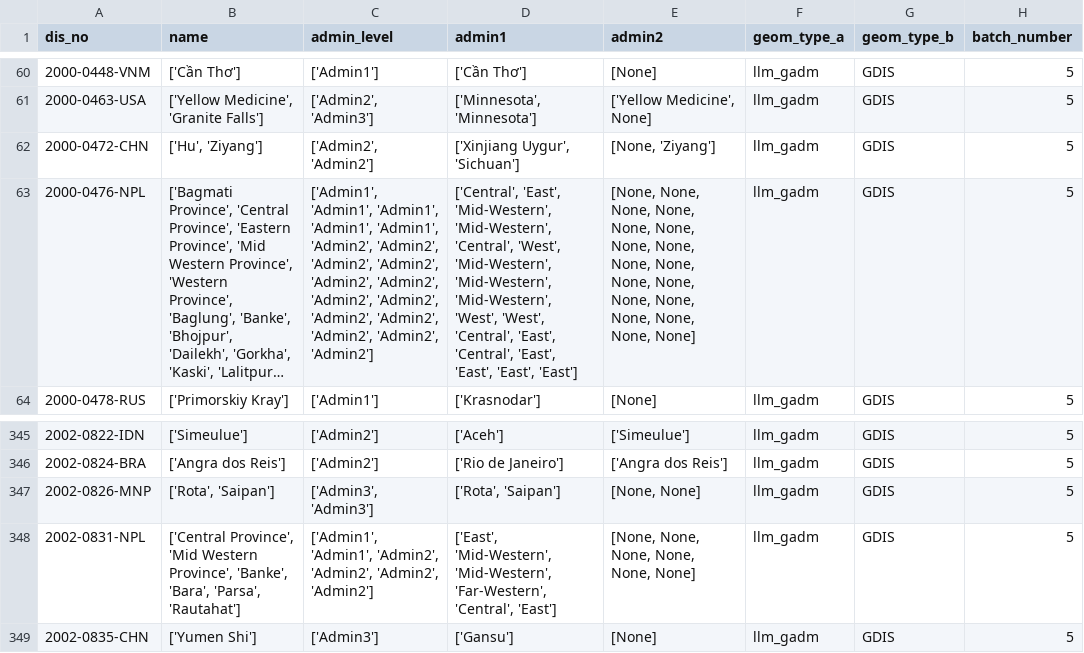
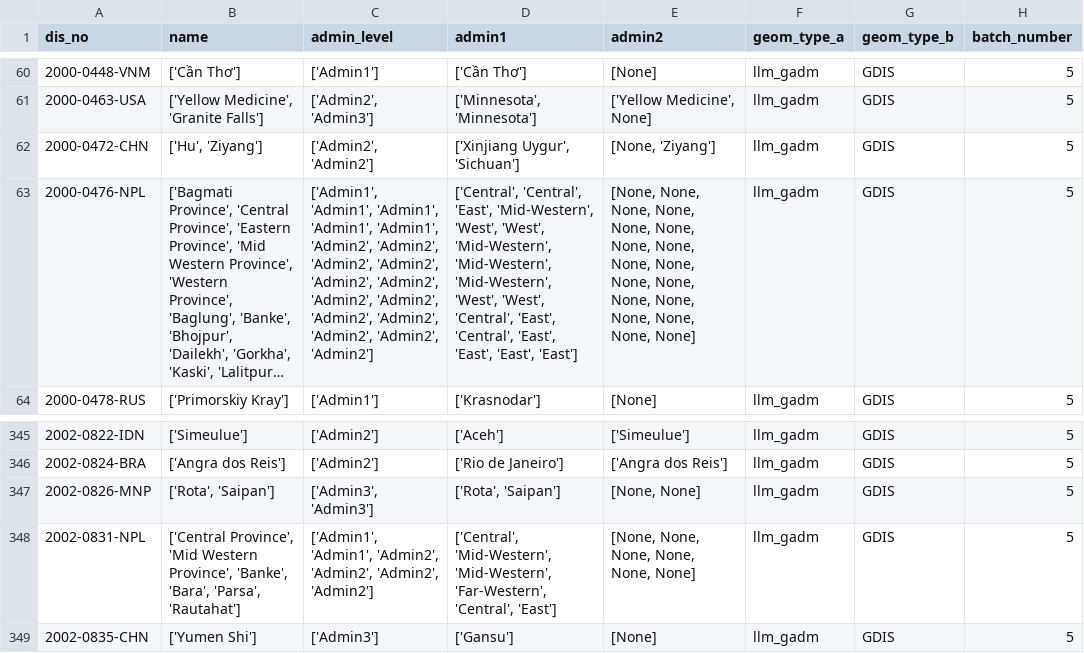
Before and after one commit to em-dat/emdat_geocoding, a CSV file: validation_outputs/llm_gadm_gdis_batch5_dissolved.csv, drawn as a sheet; only a part is shown, gaps mark what is left out; long unchanged cells end in …; the diff covers the shown part only; the diff names each change by its address in the sheet, - before the commit and + after, or states it on an @@ line.

```diff
--- a/validation_outputs/llm_gadm_gdis_batch5_dissolved.csv
+++ b/validation_outputs/llm_gadm_gdis_batch5_dissolved.csv
-D63 (admin1): ['Central', 'East', 'Mid-Western', 'Mid-Western', 'Central', 'West', 'Mid-Western',…
+D63 (admin1): ['Central', 'Central', 'East', 'Mid-Western', 'West', 'West', 'Mid-Western',…
-D348 (admin1): ['East', 'Mid-Western', 'Mid-Western',…
+D348 (admin1): ['Central', 'Mid-Western', 'Mid-Western',…
```
Also changed, not shown: 105 edited cells elsewhere in this file, validation_outputs/llm_gadm_gaul_batch4_dissolved.csv, validation_outputs/llm_gadm_gdis_batch2_dissolved.csv, 16 other files.
